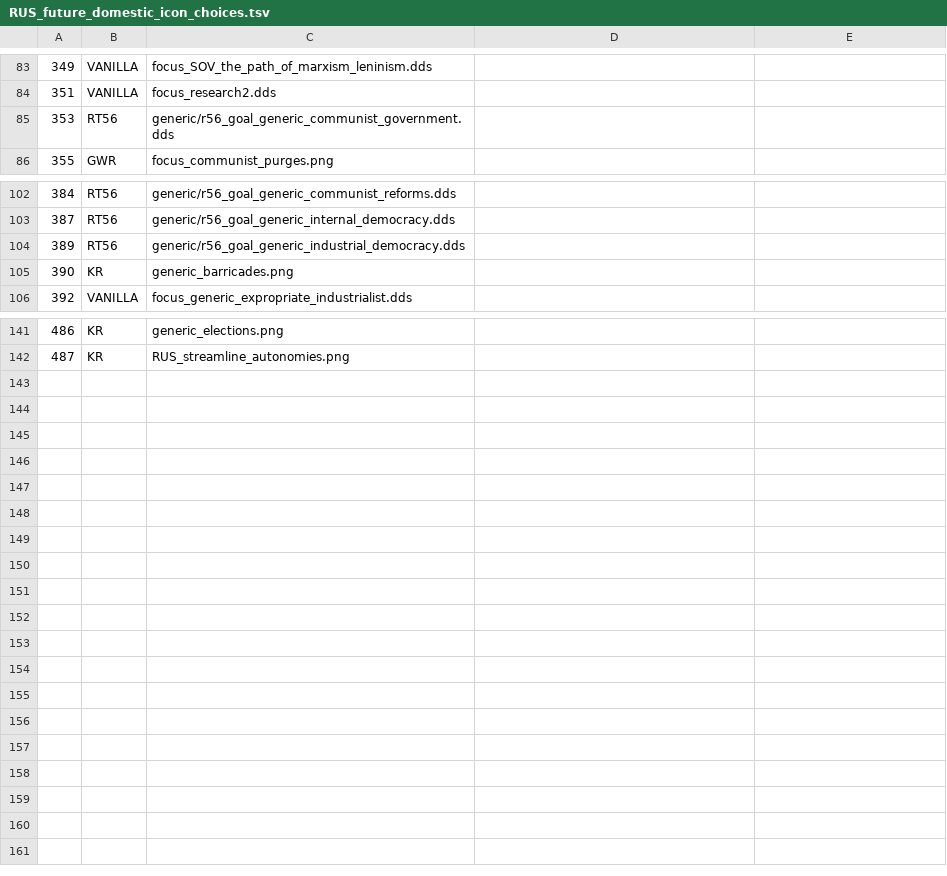
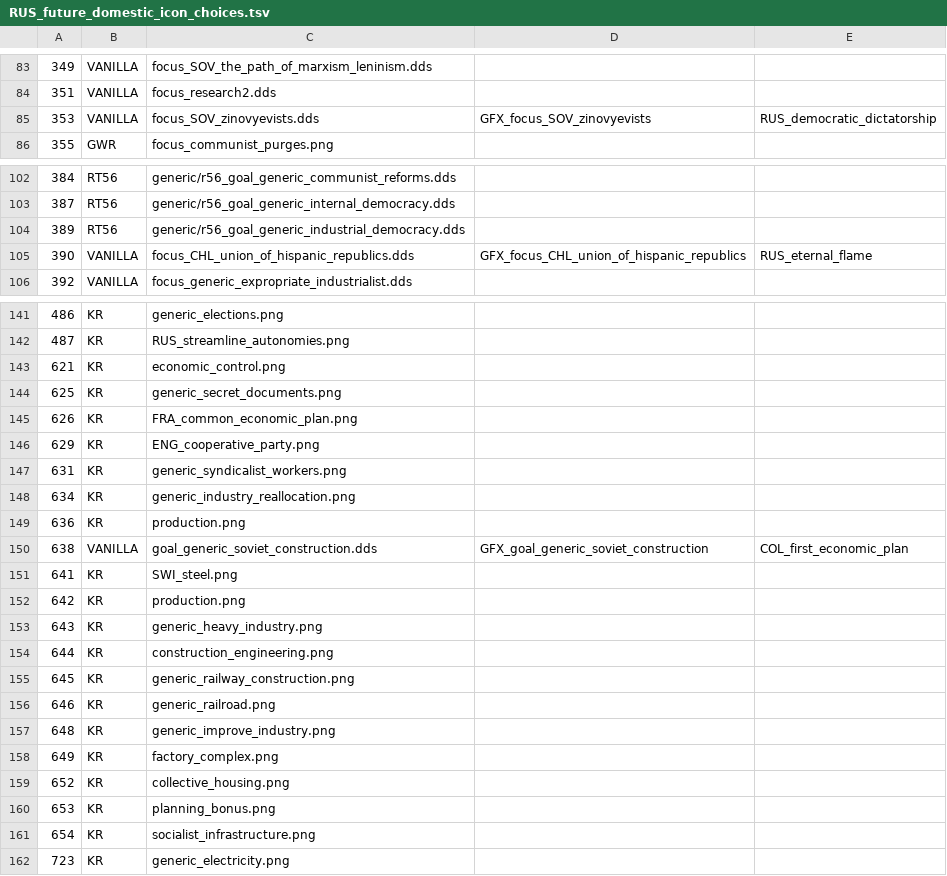
Before and after one commit to zxxzvxv85-dot/kr-stalin-adapted-test, a TSV file: tools/design/RUS_future_domestic_icon_choices.tsv, drawn as a sheet; only a part is shown, gaps mark what is left out; the diff covers the shown part only.

```diff
--- a/tools/design/RUS_future_domestic_icon_choices.tsv
+++ b/tools/design/RUS_future_domestic_icon_choices.tsv
@@ -84,3 +84,3 @@
 351	VANILLA	focus_research2.dds
-353	RT56	generic/r56_goal_generic_communist_government.dds
+353	VANILLA	focus_SOV_zinovyevists.dds	GFX_focus_SOV_zinovyevists	RUS_democratic_dictatorship
 355	GWR	focus_communist_purges.png
@@ -104,3 +104,3 @@
 389	RT56	generic/r56_goal_generic_industrial_democracy.dds
-390	KR	generic_barricades.png
+390	VANILLA	focus_CHL_union_of_hispanic_republics.dds	GFX_focus_CHL_union_of_hispanic_republics	RUS_eternal_flame
 392	VANILLA	focus_generic_expropriate_industrialist.dds
@@ -142 +142,21 @@
 487	KR	RUS_streamline_autonomies.png
+621	KR	economic_control.png
+625	KR	generic_secret_documents.png
+626	KR	FRA_common_economic_plan.png
+629	KR	ENG_cooperative_party.png
+631	KR	generic_syndicalist_workers.png
+634	KR	generic_industry_reallocation.png
+636	KR	production.png
+638	VANILLA	goal_generic_soviet_construction.dds	GFX_goal_generic_soviet_construction	COL_first_economic_plan
+641	KR	SWI_steel.png
+642	KR	production.png
+643	KR	generic_heavy_industry.png
+644	KR	construction_engineering.png
+645	KR	generic_railway_construction.png
+646	KR	generic_railroad.png
+648	KR	generic_improve_industry.png
+649	KR	factory_complex.png
+652	KR	collective_housing.png
+653	KR	planning_bonus.png
+654	KR	socialist_infrastructure.png
+723	KR	generic_electricity.png
```
Also changed, not shown: 1 added row, 1 removed row and 39 edited cells elsewhere in this file, 46 other files.
